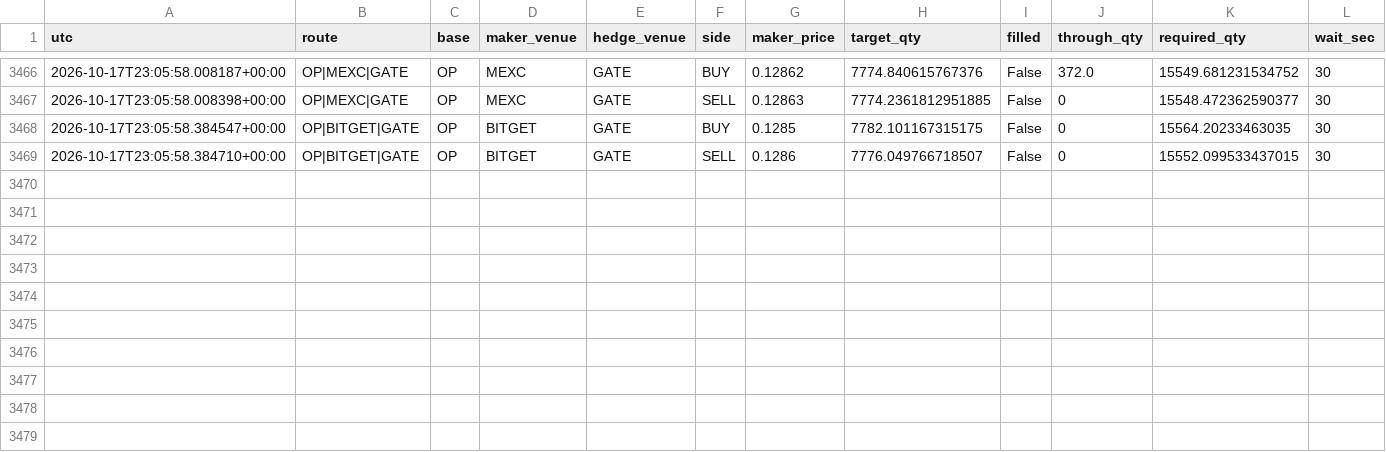
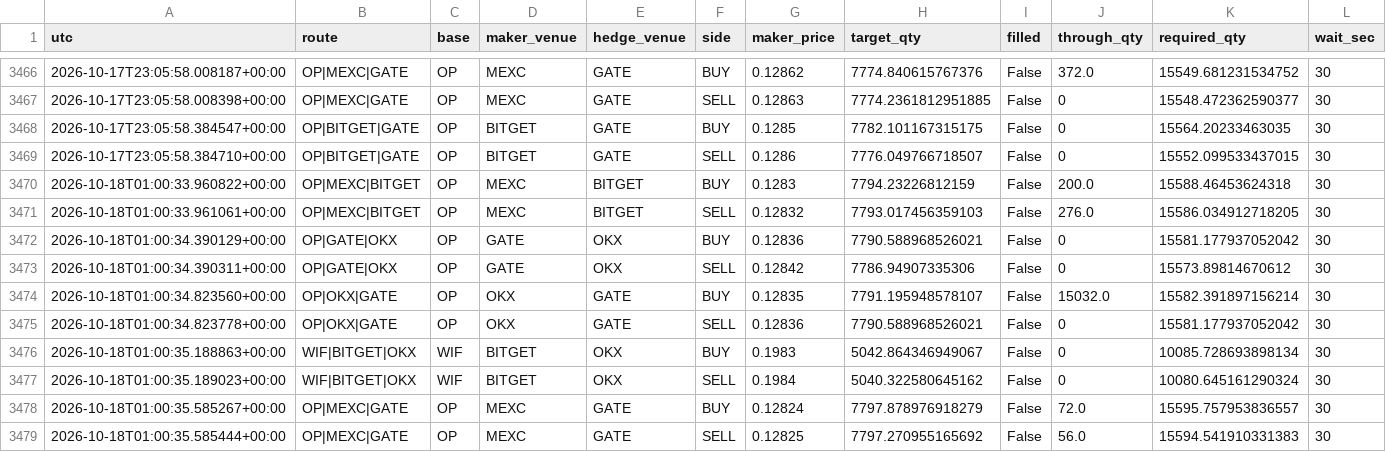
Before and after one commit to actforfoto-rgb/ETRN, a CSV file: NORM_LAB/ARBITRAGE_RADAR/production/event_state/crypto_maker_fill_calibration.csv, drawn as a sheet; only a part is shown, gaps mark what is left out; rows hold the shown columns only; the diff names each change by its address in the sheet, - before the commit and + after, or states it on an @@ line.

```diff
--- a/NORM_LAB/ARBITRAGE_RADAR/production/event_state/crypto_maker_fill_calibration.csv
+++ b/NORM_LAB/ARBITRAGE_RADAR/production/event_state/crypto_maker_fill_calibration.csv
+row 3470: 2026-10-18T01:00:33.960822+00:00 | OP|MEXC|BITGET | OP | MEXC | BITGET | BUY | 0.1283 | 7794.23226812159 | False | 200.0 | 15588.46453624318 | 30
+row 3471: 2026-10-18T01:00:33.961061+00:00 | OP|MEXC|BITGET | OP | MEXC | BITGET | SELL | 0.12832 | 7793.017456359103 | False | 276.0 | 15586.034912718205 | 30
+row 3472: 2026-10-18T01:00:34.390129+00:00 | OP|GATE|OKX | OP | GATE | OKX | BUY | 0.12836 | 7790.588968526021 | False | 0 | 15581.177937052042 | 30
+row 3473: 2026-10-18T01:00:34.390311+00:00 | OP|GATE|OKX | OP | GATE | OKX | SELL | 0.12842 | 7786.94907335306 | False | 0 | 15573.89814670612 | 30
+row 3474: 2026-10-18T01:00:34.823560+00:00 | OP|OKX|GATE | OP | OKX | GATE | BUY | 0.12835 | 7791.195948578107 | False | 15032.0 | 15582.391897156214 | 30
+row 3475: 2026-10-18T01:00:34.823778+00:00 | OP|OKX|GATE | OP | OKX | GATE | SELL | 0.12836 | 7790.588968526021 | False | 0 | 15581.177937052042 | 30
+row 3476: 2026-10-18T01:00:35.188863+00:00 | WIF|BITGET|OKX | WIF | BITGET | OKX | BUY | 0.1983 | 5042.864346949067 | False | 0 | 10085.728693898134 | 30
+row 3477: 2026-10-18T01:00:35.189023+00:00 | WIF|BITGET|OKX | WIF | BITGET | OKX | SELL | 0.1984 | 5040.322580645162 | False | 0 | 10080.645161290324 | 30
+row 3478: 2026-10-18T01:00:35.585267+00:00 | OP|MEXC|GATE | OP | MEXC | GATE | BUY | 0.12824 | 7797.878976918279 | False | 72.0 | 15595.757953836557 | 30
+row 3479: 2026-10-18T01:00:35.585444+00:00 | OP|MEXC|GATE | OP | MEXC | GATE | SELL | 0.12825 | 7797.270955165692 | False | 56.0 | 15594.541910331383 | 30
```
Also changed, not shown: 9 other files.
